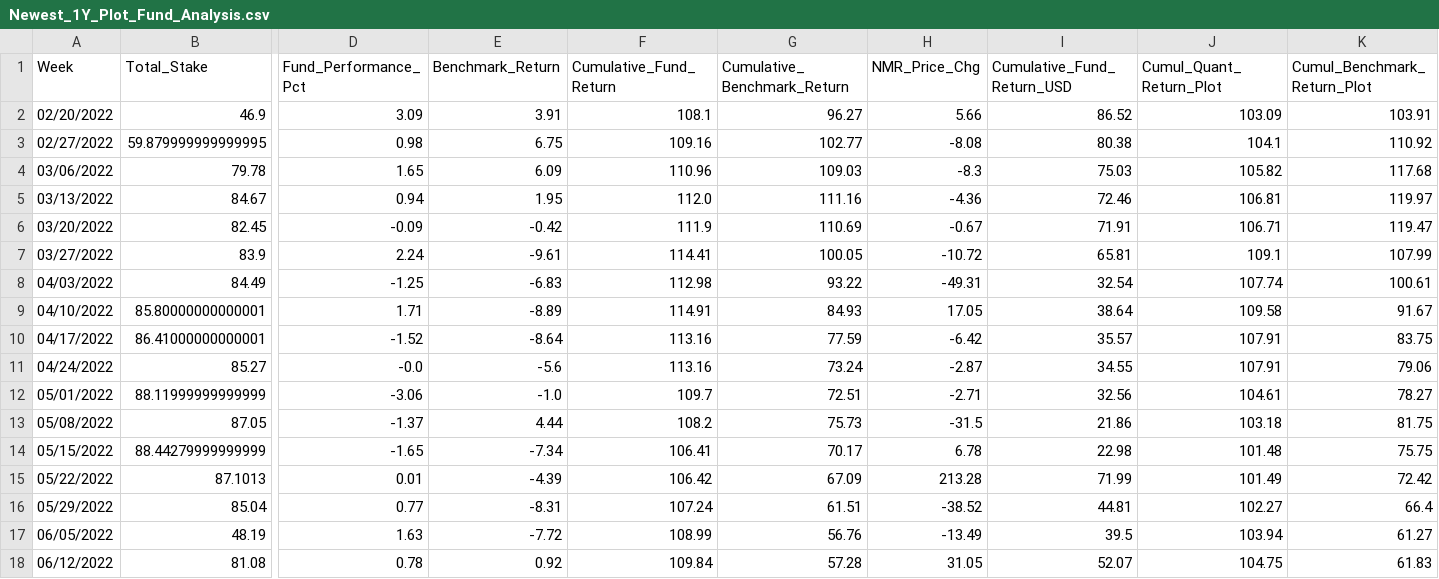
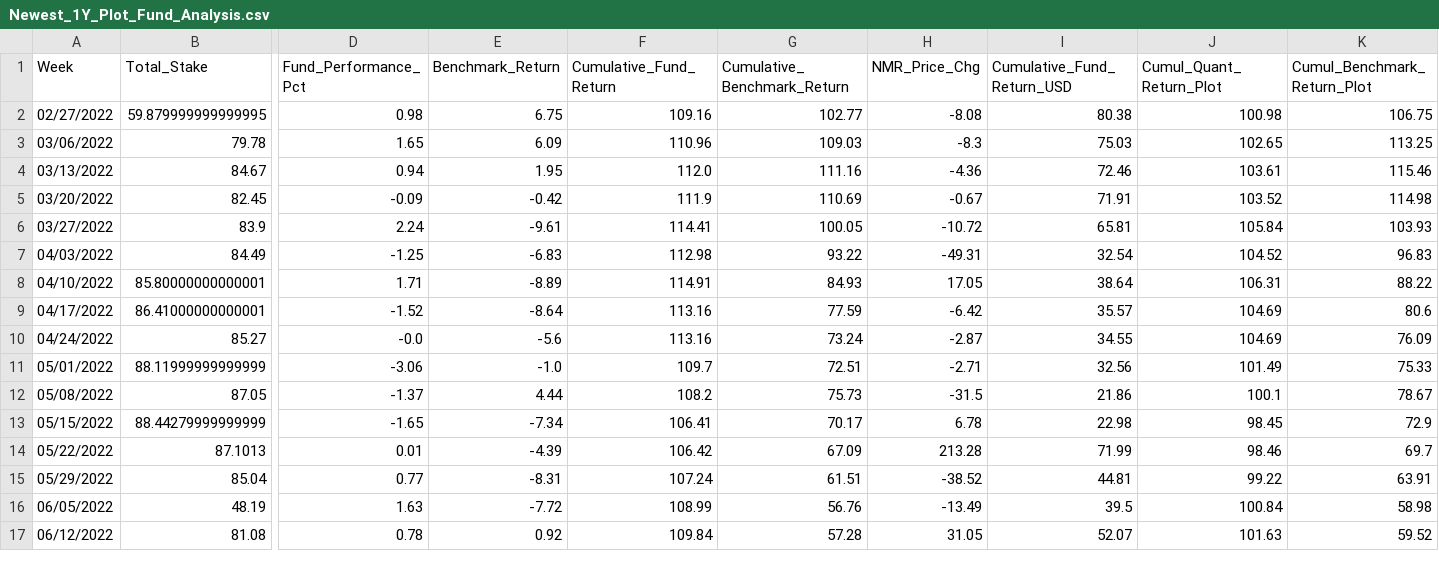
Before and after one commit to ptlorenz/hyphy-capital.com, a CSV file: Newest_1Y_Plot_Fund_Analysis.csv, drawn as a sheet; only a part is shown, gaps mark what is left out; removed rows and columns are numbered as before the commit, all else as after; rows hold the shown columns only; the diff covers the shown part only; the diff names each change by its address in the sheet, - before the commit and + after, or states it on an @@ line.

Commit message:
Numerai Round 424 Update

```diff
--- a/Newest_1Y_Plot_Fund_Analysis.csv
+++ b/Newest_1Y_Plot_Fund_Analysis.csv
-row 2: 02/20/2022 | 46.9 | 3.09 | 3.91 | 108.1 | 96.27 | 5.66 | 86.52 | 103.09 | 103.91
-J2 (Cumul_Quant_Return_Plot): 104.1
+J2 (Cumul_Quant_Return_Plot): 100.98
-K2 (Cumul_Benchmark_Return_Plot): 110.92
+K2 (Cumul_Benchmark_Return_Plot): 106.75
-J3 (Cumul_Quant_Return_Plot): 105.82
+J3 (Cumul_Quant_Return_Plot): 102.65
-K3 (Cumul_Benchmark_Return_Plot): 117.68
+K3 (Cumul_Benchmark_Return_Plot): 113.25
-J4 (Cumul_Quant_Return_Plot): 106.81
+J4 (Cumul_Quant_Return_Plot): 103.61
-K4 (Cumul_Benchmark_Return_Plot): 119.97
+K4 (Cumul_Benchmark_Return_Plot): 115.46
-J5 (Cumul_Quant_Return_Plot): 106.71
+J5 (Cumul_Quant_Return_Plot): 103.52
-K5 (Cumul_Benchmark_Return_Plot): 119.47
+K5 (Cumul_Benchmark_Return_Plot): 114.98
-J6 (Cumul_Quant_Return_Plot): 109.1
+J6 (Cumul_Quant_Return_Plot): 105.84
-K6 (Cumul_Benchmark_Return_Plot): 107.99
+K6 (Cumul_Benchmark_Return_Plot): 103.93
-J7 (Cumul_Quant_Return_Plot): 107.74
+J7 (Cumul_Quant_Return_Plot): 104.52
-K7 (Cumul_Benchmark_Return_Plot): 100.61
+K7 (Cumul_Benchmark_Return_Plot): 96.83
-J8 (Cumul_Quant_Return_Plot): 109.58
+J8 (Cumul_Quant_Return_Plot): 106.31
-K8 (Cumul_Benchmark_Return_Plot): 91.67
+K8 (Cumul_Benchmark_Return_Plot): 88.22
-J9:J10 (Cumul_Quant_Return_Plot): 107.91
+J9:J10 (Cumul_Quant_Return_Plot): 104.69
-K9 (Cumul_Benchmark_Return_Plot): 83.75
+K9 (Cumul_Benchmark_Return_Plot): 80.6
-K10 (Cumul_Benchmark_Return_Plot): 79.06
+K10 (Cumul_Benchmark_Return_Plot): 76.09
-J11 (Cumul_Quant_Return_Plot): 104.61
+J11 (Cumul_Quant_Return_Plot): 101.49
-K11 (Cumul_Benchmark_Return_Plot): 78.27
+K11 (Cumul_Benchmark_Return_Plot): 75.33
-J12 (Cumul_Quant_Return_Plot): 103.18
+J12 (Cumul_Quant_Return_Plot): 100.1
-K12 (Cumul_Benchmark_Return_Plot): 81.75
+K12 (Cumul_Benchmark_Return_Plot): 78.67
-J13 (Cumul_Quant_Return_Plot): 101.48
+J13 (Cumul_Quant_Return_Plot): 98.45
-K13 (Cumul_Benchmark_Return_Plot): 75.75
+K13 (Cumul_Benchmark_Return_Plot): 72.9
-J14 (Cumul_Quant_Return_Plot): 101.49
+J14 (Cumul_Quant_Return_Plot): 98.46
-K14 (Cumul_Benchmark_Return_Plot): 72.42
+K14 (Cumul_Benchmark_Return_Plot): 69.7
-J15 (Cumul_Quant_Return_Plot): 102.27
+J15 (Cumul_Quant_Return_Plot): 99.22
-K15 (Cumul_Benchmark_Return_Plot): 66.4
+K15 (Cumul_Benchmark_Return_Plot): 63.91
-J16 (Cumul_Quant_Return_Plot): 103.94
+J16 (Cumul_Quant_Return_Plot): 100.84
-K16 (Cumul_Benchmark_Return_Plot): 61.27
+K16 (Cumul_Benchmark_Return_Plot): 58.98
-J17 (Cumul_Quant_Return_Plot): 104.75
+J17 (Cumul_Quant_Return_Plot): 101.63
-K17 (Cumul_Benchmark_Return_Plot): 61.83
+K17 (Cumul_Benchmark_Return_Plot): 59.52
```
Also changed, not shown: 1 added row and 74 edited cells elsewhere in this file.
